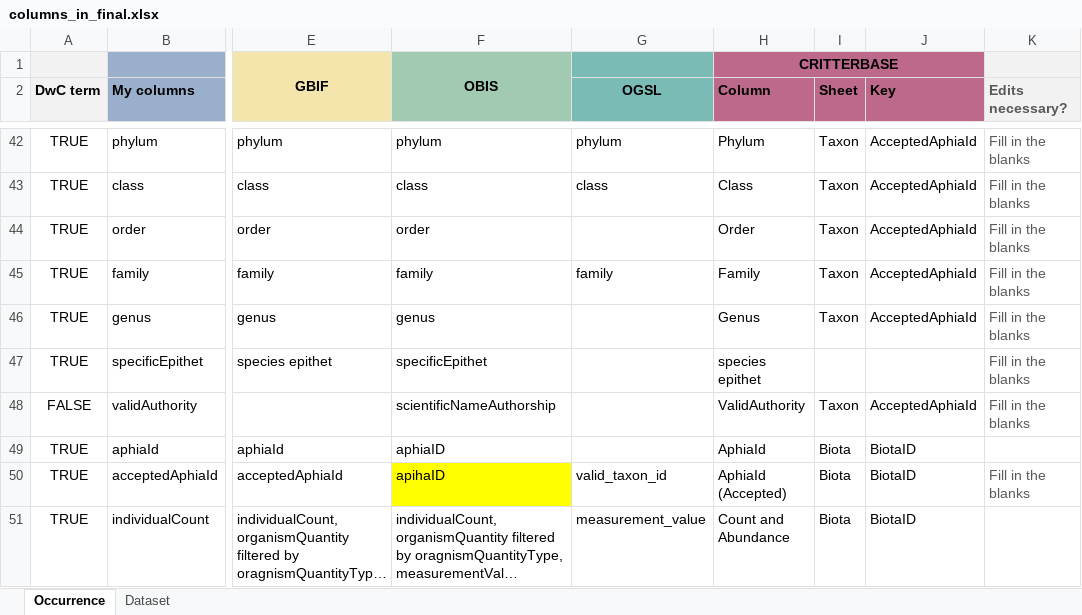
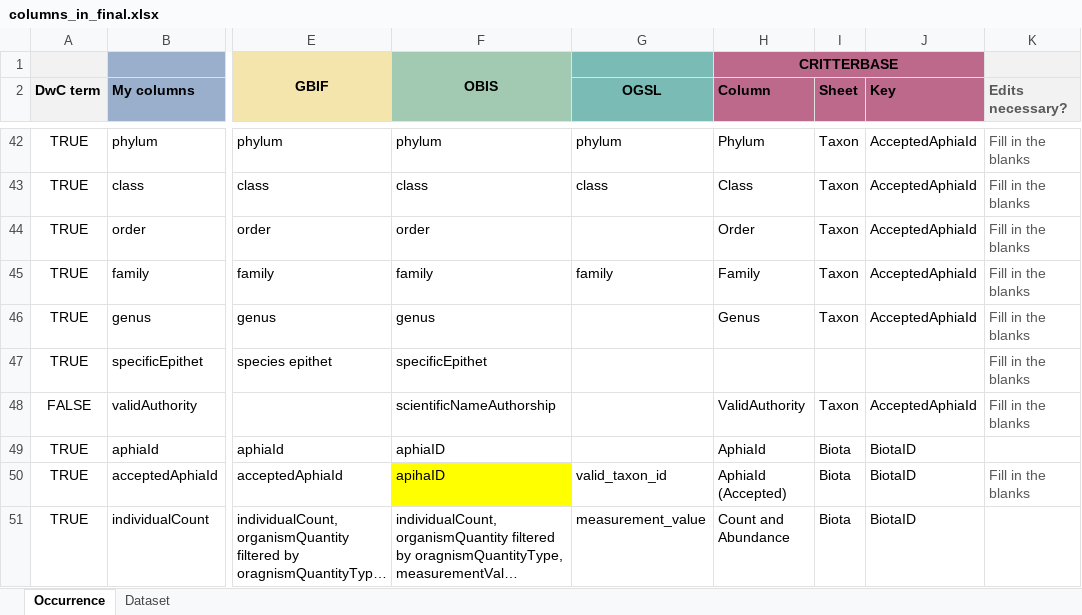
Before and after one commit to hanna-modin/benth-marc, an Excel workbook: columns_in_final.xlsx, sheet Occurrence, drawn as a sheet; only a part is shown, gaps mark what is left out; long unchanged cells end in …; values as stored, in another font and other column widths than the file's, no borders; the diff covers the shown part only; the diff names each change by its address in the sheet, - before the commit and + after, or states it on an @@ line.

Commit message:
more column updates

```diff
--- a/columns_in_final.xlsx (sheet Occurrence)
+++ b/columns_in_final.xlsx (sheet Occurrence)
-H47 (Column): species epithet
+H47 (Column): (empty)
```
Also changed, not shown: 16 edited cells elsewhere in this sheet, 2 other files.
